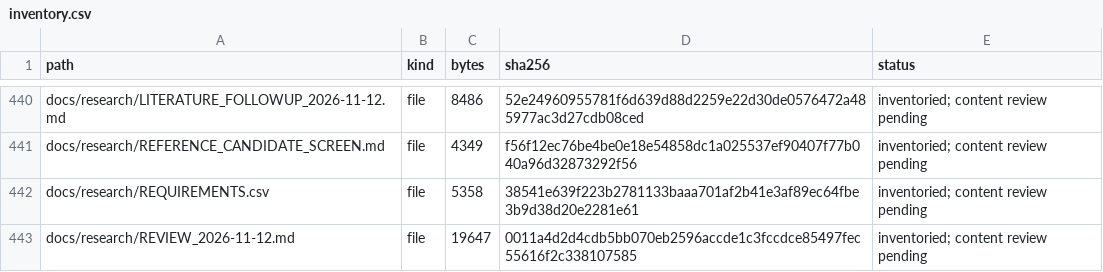
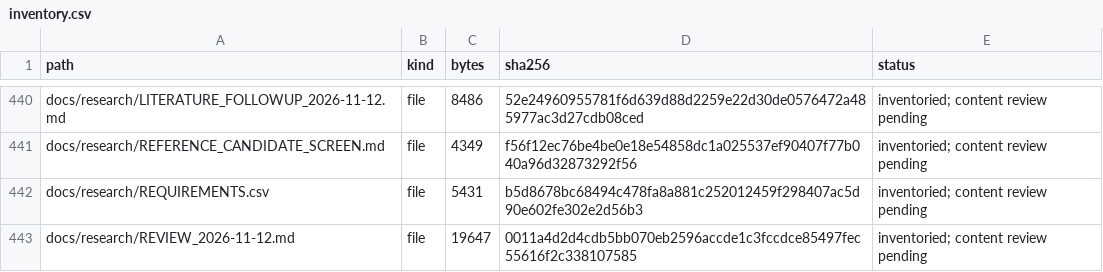
Before and after one commit to MSIChowdhury/Design-of-an-IoT-enabled-Scalable-Closed-Hydroponics-System-with-Intelligent-Parameter-Control-and-P, a CSV file: docs/research/inventory.csv, drawn as a sheet; only a part is shown, gaps mark what is left out; the diff covers the shown part only.

```diff
--- a/docs/research/inventory.csv
+++ b/docs/research/inventory.csv
@@ -441,3 +441,3 @@ docs/research/LITERATURE_FOLLOWUP_2026-11-12.md,file,8486,52e24960955781f6d639d8
 docs/research/REFERENCE_CANDIDATE_SCREEN.md,file,4349,f56f12ec76be4be0e18e54858dc1a025537ef90407f77b040a96d32873292f56,inventoried; content review pending
-docs/research/REQUIREMENTS.csv,file,5358,38541e639f223b2781133baaa701af2b41e3af89ec64fbe3b9d38d20e2281e61,inventoried; content review pending
+docs/research/REQUIREMENTS.csv,file,5431,b5d8678bc68494c478fa8a881c252012459f298407ac5d90e602fe302e2d56b3,inventoried; content review pending
 docs/research/REVIEW_2026-11-12.md,file,19647,0011a4d2d4cdb5bb070eb2596accde1c3fccdce85497fec55616f2c338107585,inventoried; content review pending
```
Also changed, not shown: 2 added rows and 11 edited cells elsewhere in this file, docs/research/REQUIREMENTS.csv, docs/research/attempts.csv, 7 other files.
